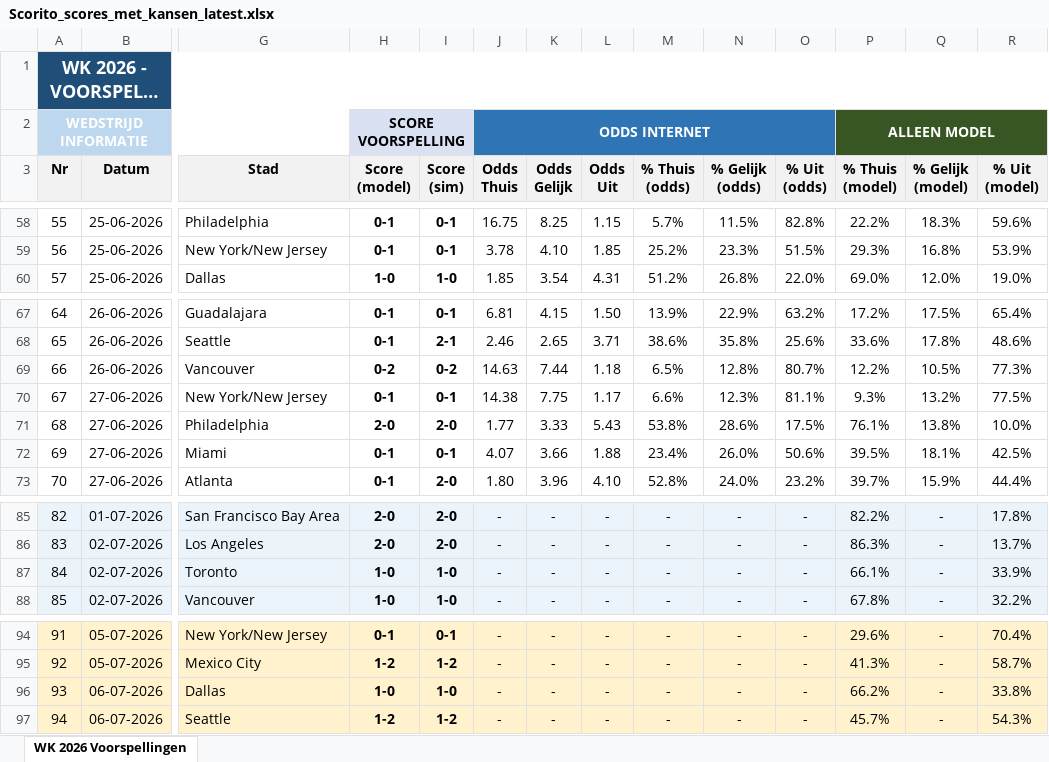
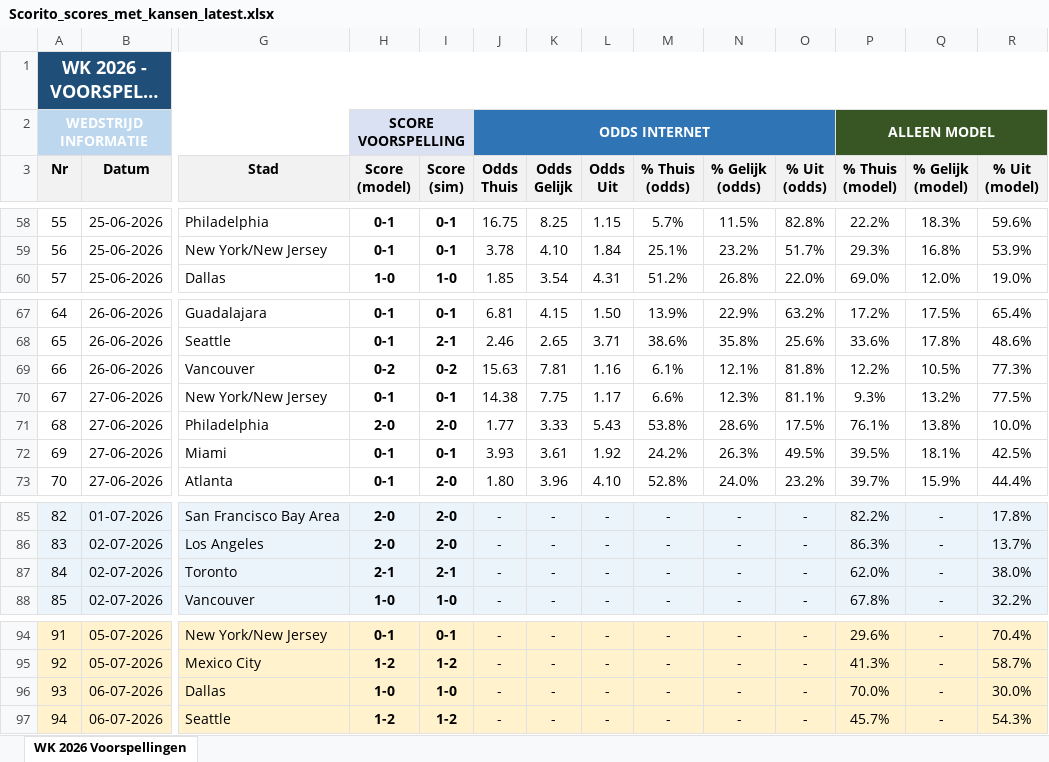
Before and after one commit to thomlaer/voetbal_prediction, an Excel workbook: github_vercel_app/public/files/Scorito_scores_met_kansen_latest.xlsx, sheet WK 2026 Voorspellingen, drawn as a sheet; only a part is shown, gaps mark what is left out; long unchanged cells end in …; values as stored, in another font and other column widths than the file's, no borders; the diff covers the shown part only; the diff names each change by its address in the sheet, - before the commit and + after, or states it on an @@ line.

```diff
--- a/github_vercel_app/public/files/Scorito_scores_met_kansen_latest.xlsx (sheet WK 2026 Voorspellingen)
+++ b/github_vercel_app/public/files/Scorito_scores_met_kansen_latest.xlsx (sheet WK 2026 Voorspellingen)
-L59 (Odds Uit): 1.85
+L59 (Odds Uit): 1.84
-M59 (% Thuis (odds)): 25.2%
+M59 (% Thuis (odds)): 25.1%
-N59 (% Gelijk (odds)): 23.3%
+N59 (% Gelijk (odds)): 23.2%
-O59 (% Uit (odds)): 51.5%
+O59 (% Uit (odds)): 51.7%
-J69 (Odds Thuis): 14.63
+J69 (Odds Thuis): 15.63
-K69 (Odds Gelijk): 7.44
+K69 (Odds Gelijk): 7.81
-L69 (Odds Uit): 1.18
+L69 (Odds Uit): 1.16
-M69 (% Thuis (odds)): 6.5%
+M69 (% Thuis (odds)): 6.1%
-N69 (% Gelijk (odds)): 12.8%
+N69 (% Gelijk (odds)): 12.1%
-O69 (% Uit (odds)): 80.7%
+O69 (% Uit (odds)): 81.8%
-J72 (Odds Thuis): 4.07
+J72 (Odds Thuis): 3.93
-K72 (Odds Gelijk): 3.66
+K72 (Odds Gelijk): 3.61
-L72 (Odds Uit): 1.88
+L72 (Odds Uit): 1.92
-M72 (% Thuis (odds)): 23.4%
+M72 (% Thuis (odds)): 24.2%
-N72 (% Gelijk (odds)): 26.0%
+N72 (% Gelijk (odds)): 26.3%
-O72 (% Uit (odds)): 50.6%
+O72 (% Uit (odds)): 49.5%
-H87 (Score (model)): 1-0
+H87 (Score (model)): 2-1
-I87 (Score (sim)): 1-0
+I87 (Score (sim)): 2-1
-P87 (% Thuis (model)): 66.1%
+P87 (% Thuis (model)): 62.0%
-R87 (% Uit (model)): 33.9%
+R87 (% Uit (model)): 38.0%
-P96 (% Thuis (model)): 66.2%
+P96 (% Thuis (model)): 70.0%
-R96 (% Uit (model)): 33.8%
+R96 (% Uit (model)): 30.0%
```
Also changed, not shown: 32 edited cells elsewhere in this sheet, github_vercel_app/public/files/Scorito_scores_puur_latest.xlsx, github_vercel_app/public/files/WK2026_Voorspellingen_latest.xlsx, 3 other files.
